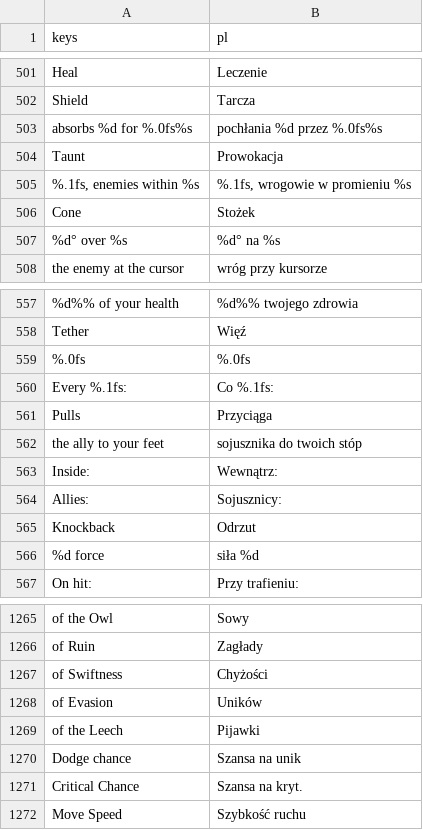
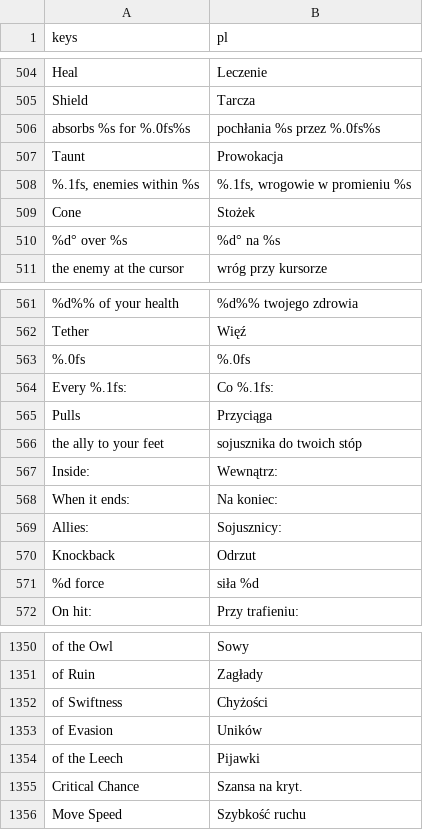
Before and after one commit to K-u-r-c/funtasy, a CSV file: data/i18n/translations.csv, drawn as a sheet; only a part is shown, gaps mark what is left out; the diff covers the shown part only.

```diff
--- a/data/i18n/translations.csv
+++ b/data/i18n/translations.csv
@@ -504,3 +507,3 @@ Heal,Leczenie
 Shield,Tarcza
-absorbs %d for %.0fs%s,pochłania %d przez %.0fs%s
+absorbs %s for %.0fs%s,pochłania %s przez %.0fs%s
 Taunt,Prowokacja
@@ -565,2 +569,3 @@ the ally to your feet,sojusznika do twoich stóp
 Inside: ,Wewnątrz:
+When it ends: ,Na koniec:
 Allies: ,Sojusznicy:
@@ -1275,3 +1360,2 @@ of Evasion,Uników
 of the Leech,Pijawki
-Dodge chance,Szansa na unik
 Critical Chance,Szansa na kryt.
```
Also changed, not shown: 85 added rows and 2 removed rows elsewhere in this file, 13 other files.
